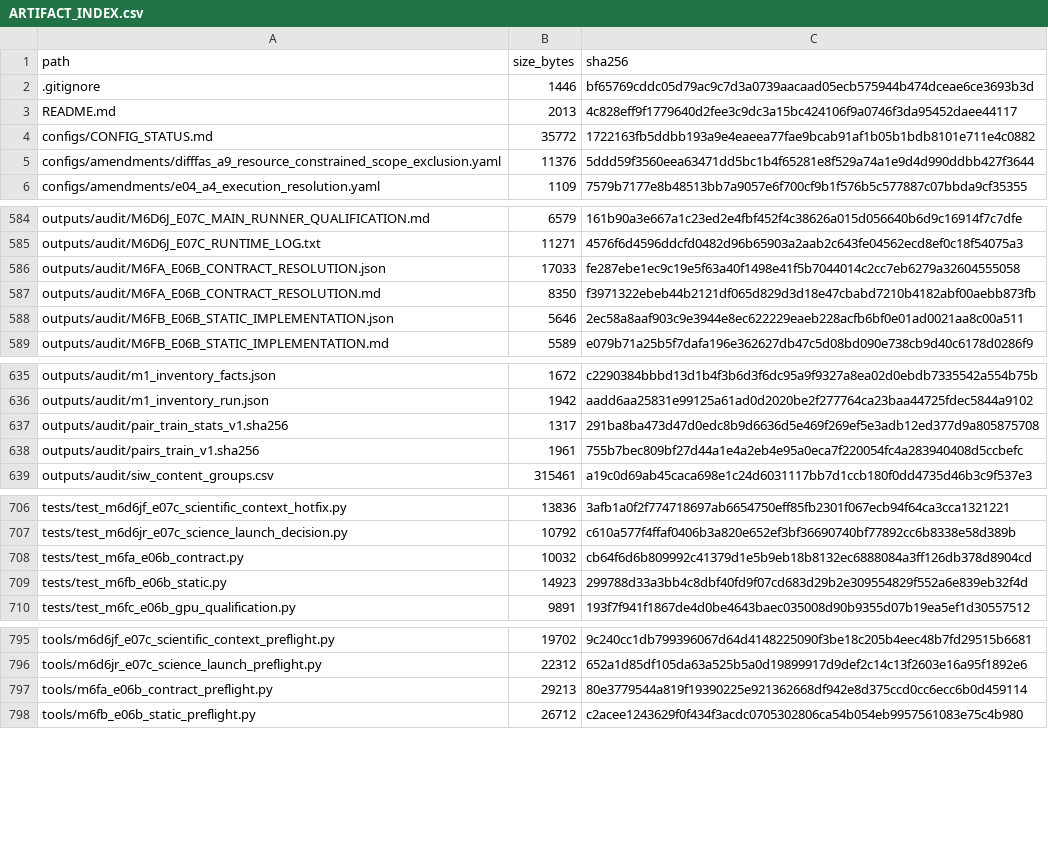
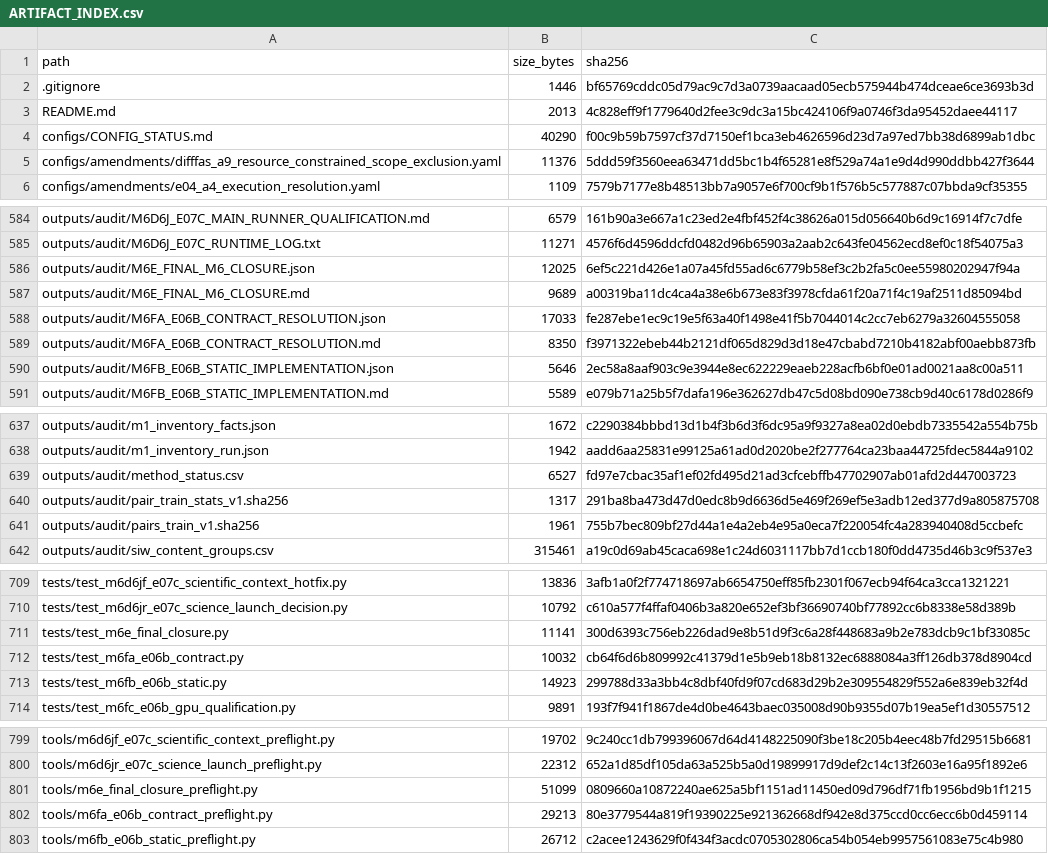
Before and after one commit to COngtuthien/GPAT_TransferBench, a CSV file: outputs/audit/ARTIFACT_INDEX.csv, drawn as a sheet; only a part is shown, gaps mark what is left out; the diff covers the shown part only.

```diff
--- a/outputs/audit/ARTIFACT_INDEX.csv
+++ b/outputs/audit/ARTIFACT_INDEX.csv
@@ -3,3 +3,3 @@ path,size_bytes,sha256
 README.md,2013,4c828eff9f1779640d2fee3c9dc3a15bc424106f9a0746f3da95452daee44117
-configs/CONFIG_STATUS.md,35772,1722163fb5ddbb193a9e4eaeea77fae9bcab91af1b05b1bdb8101e711e4c0882
+configs/CONFIG_STATUS.md,40290,f00c9b59b7597cf37d7150ef1bca3eb4626596d23d7a97ed7bb38d6899ab1dbc
 configs/amendments/difffas_a9_resource_constrained_scope_exclusion.yaml,11376,5ddd59f3560eea63471dd5bc1b4f65281e8f529a74a1e9d4d990ddbb427f3644
@@ -585,2 +585,4 @@ outputs/audit/M6D6J_E07C_MAIN_RUNNER_QUALIFICATION.md,6579,161b90a3e667a1c23ed2e
 outputs/audit/M6D6J_E07C_RUNTIME_LOG.txt,11271,4576f6d4596ddcfd0482d96b65903a2aab2c643fe04562ecd8ef0c18f54075a3
+outputs/audit/M6E_FINAL_M6_CLOSURE.json,12025,6ef5c221d426e1a07a45fd55ad6c6779b58ef3c2b2fa5c0ee55980202947f94a
+outputs/audit/M6E_FINAL_M6_CLOSURE.md,9689,a00319ba11dc4ca4a38e6b673e83f3978cfda61f20a71f4c19af2511d85094bd
 outputs/audit/M6FA_E06B_CONTRACT_RESOLUTION.json,17033,fe287ebe1ec9c19e5f63a40f1498e41f5b7044014c2cc7eb6279a32604555058
@@ -636,2 +638,3 @@ outputs/audit/m1_inventory_facts.json,1672,c2290384bbbd13d1b4f3b6d3f6dc95a9f9327
 outputs/audit/m1_inventory_run.json,1942,aadd6aa25831e99125a61ad0d2020be2f277764ca23baa44725fdec5844a9102
+outputs/audit/method_status.csv,6527,fd97e7cbac35af1ef02fd495d21ad3cfcebffb47702907ab01afd2d447003723
 outputs/audit/pair_train_stats_v1.sha256,1317,291ba8ba473d47d0edc8b9d6636d5e469f269ef5e3adb12ed377d9a805875708
@@ -707,2 +710,3 @@ tests/test_m6d6jf_e07c_scientific_context_hotfix.py,13836,3afb1a0f2f774718697ab6
 tests/test_m6d6jr_e07c_science_launch_decision.py,10792,c610a577f4ffaf0406b3a820e652ef3bf36690740bf77892cc6b8338e58d389b
+tests/test_m6e_final_closure.py,11141,300d6393c756eb226dad9e8b51d9f3c6a28f448683a9b2e783dcb9c1bf33085c
 tests/test_m6fa_e06b_contract.py,10032,cb64f6d6b809992c41379d1e5b9eb18b8132ec6888084a3ff126db378d8904cd
@@ -796,2 +800,3 @@ tools/m6d6jf_e07c_scientific_context_preflight.py,19702,9c240cc1db799396067d64d4
 tools/m6d6jr_e07c_science_launch_preflight.py,22312,652a1d85df105da63a525b5a0d19899917d9def2c14c13f2603e16a95f1892e6
+tools/m6e_final_closure_preflight.py,51099,0809660a10872240ae625a5bf1151ad11450ed09d796df71fb1956bd9b1f1215
 tools/m6fa_e06b_contract_preflight.py,29213,80e3779544a819f19390225e921362668df942e8d375ccd0cc6ecc6b0d459114
```
Also changed, not shown: 4 edited cells elsewhere in this file, 9 other files.
